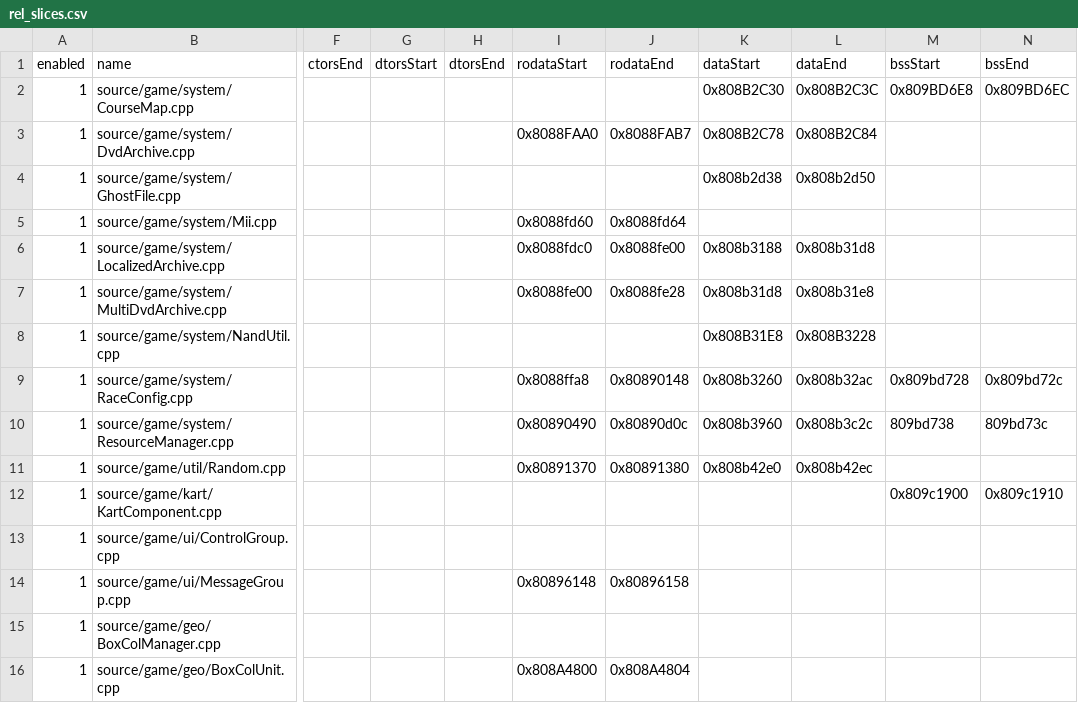
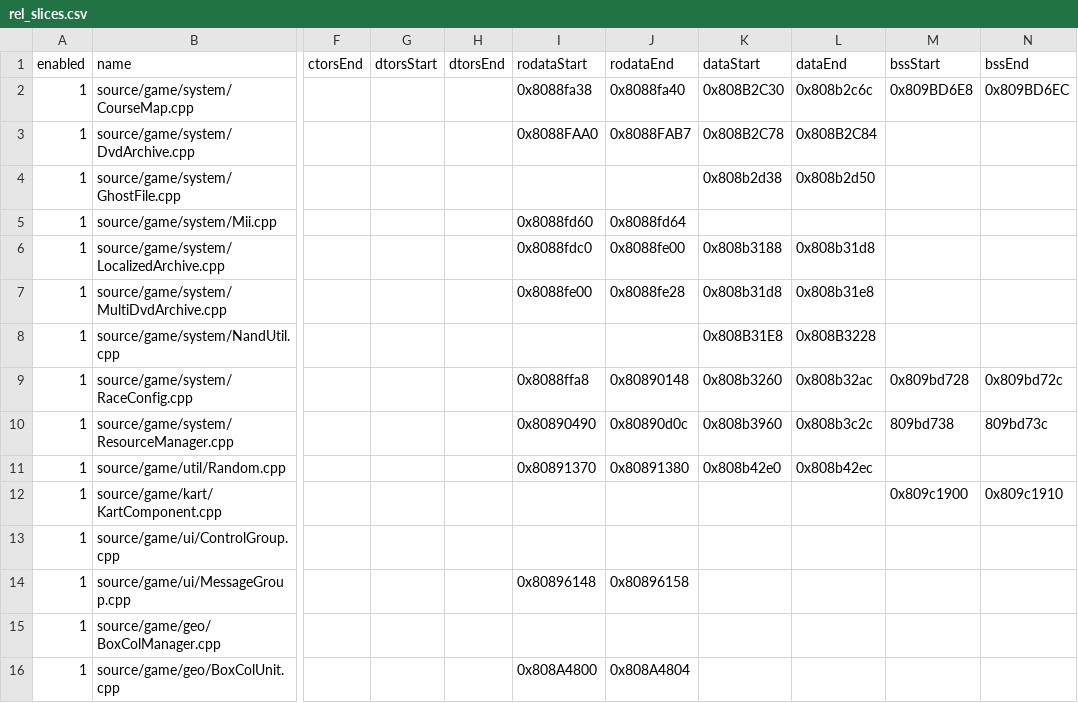
Before and after one commit to riidefi/mkw, a CSV file: pack/rel_slices.csv, drawn as a sheet; only a part is shown, gaps mark what is left out; the diff names each change by its address in the sheet, - before the commit and + after, or states it on an @@ line.

Commit message:
Match area vtables and AreaBase ctor (and CourseMap::parseGeoObjs) (#250)
* Add initial parse function implementation

Co-Authored-By: em-eight <107326447+em-eight@users.noreply.github.com>

* Create MapdataAreaAccessor; fill MapdataAreaBase

Co-Authored-By: em-eight <107326447+em-eight@users.noreply.github.com>

* Add static assert for vtable insurance

* Match CourseMap::parseGeoObjs

* Area stuff WIP

* Match Area vtables, update symdump to include weak data (pure virtual vtables)

Co-authored-by: vabold <vabold820@gmail.com>

```diff
--- a/pack/rel_slices.csv
+++ b/pack/rel_slices.csv
-I2 (rodataStart): (empty)
+I2 (rodataStart): 0x8088fa38
-J2 (rodataEnd): (empty)
+J2 (rodataEnd): 0x8088fa40
-L2 (dataEnd): 0x808B2C3C
+L2 (dataEnd): 0x808b2c6c
```
Also changed, not shown: 11 other files.
